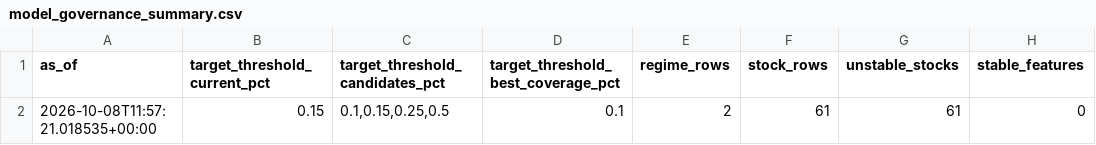
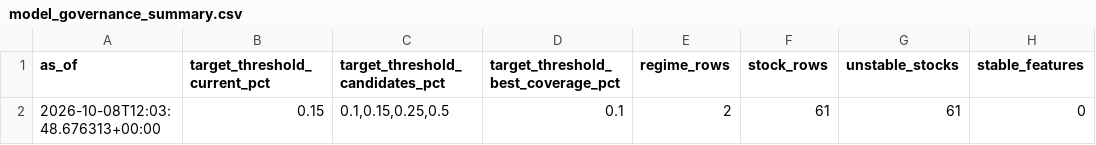
Before and after one commit to vishwasgarg5/stock-picker, a CSV file: data/model_governance_summary.csv, drawn as a sheet; only a part is shown; the diff names each change by its address in the sheet, - before the commit and + after, or states it on an @@ line.

```diff
--- a/data/model_governance_summary.csv
+++ b/data/model_governance_summary.csv
-A2 (as_of): 2026-10-08T11:57:21.018535+00:00
+A2 (as_of): 2026-10-08T12:03:48.676313+00:00
```
Also changed, not shown: 3 other files.
